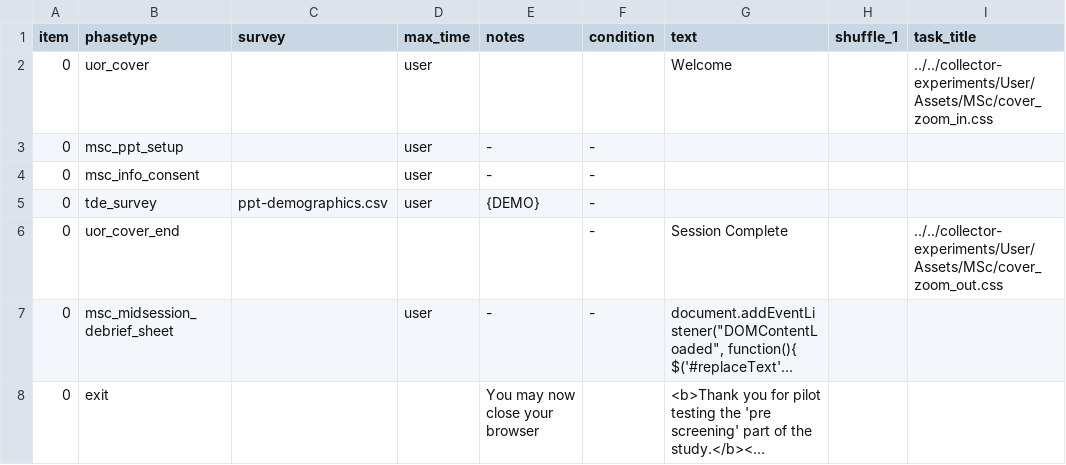
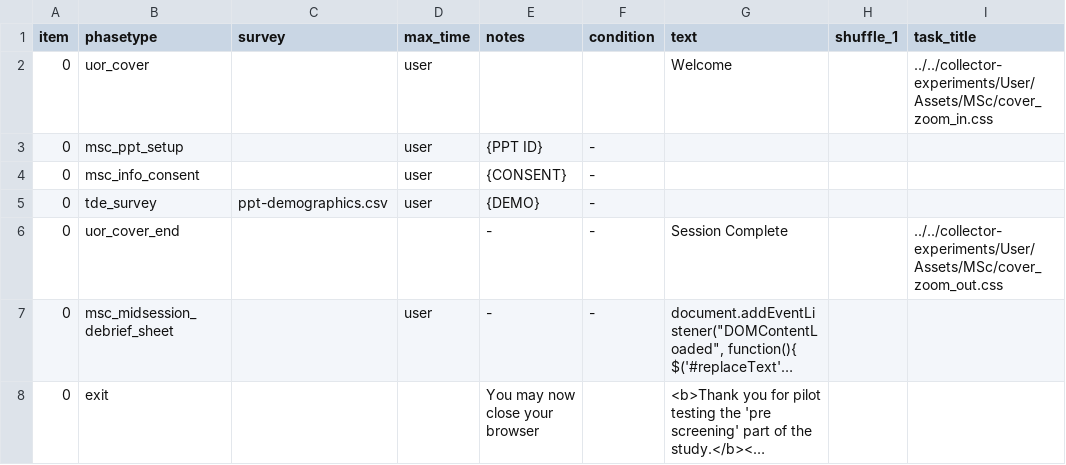
Before and after one commit to tdepsych/collector-experiments, a CSV file: User/Projects/msc_dissertation/pre_screen.csv, drawn as a sheet; only a part is shown; long unchanged cells end in …; the diff names each change by its address in the sheet, - before the commit and + after, or states it on an @@ line.

```diff
--- a/User/Projects/msc_dissertation/pre_screen.csv
+++ b/User/Projects/msc_dissertation/pre_screen.csv
-E3 (notes): -
+E3 (notes): {PPT ID}
-E4 (notes): -
+E4 (notes): {CONSENT}
-E6 (notes): (empty)
+E6 (notes): -
```
Also changed, not shown: 2 other files.
